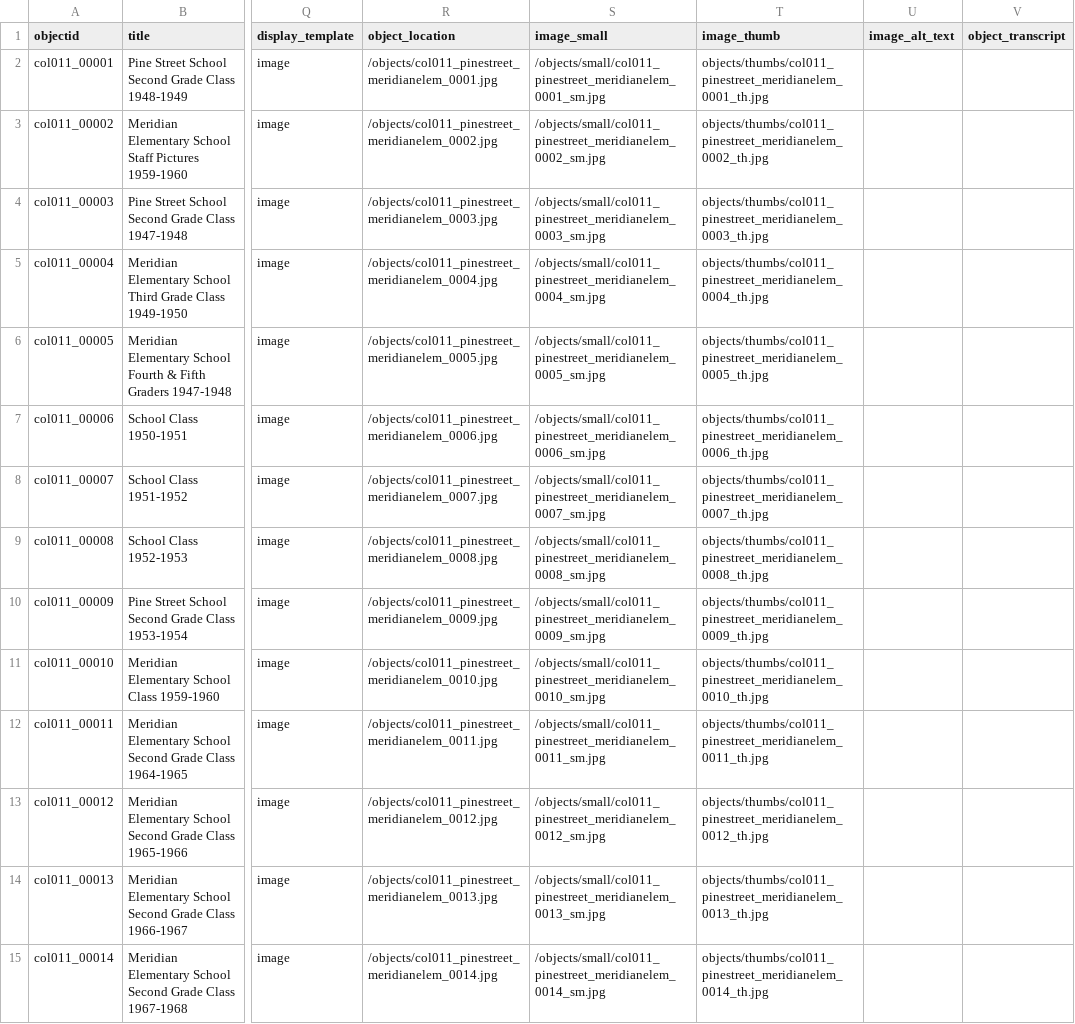
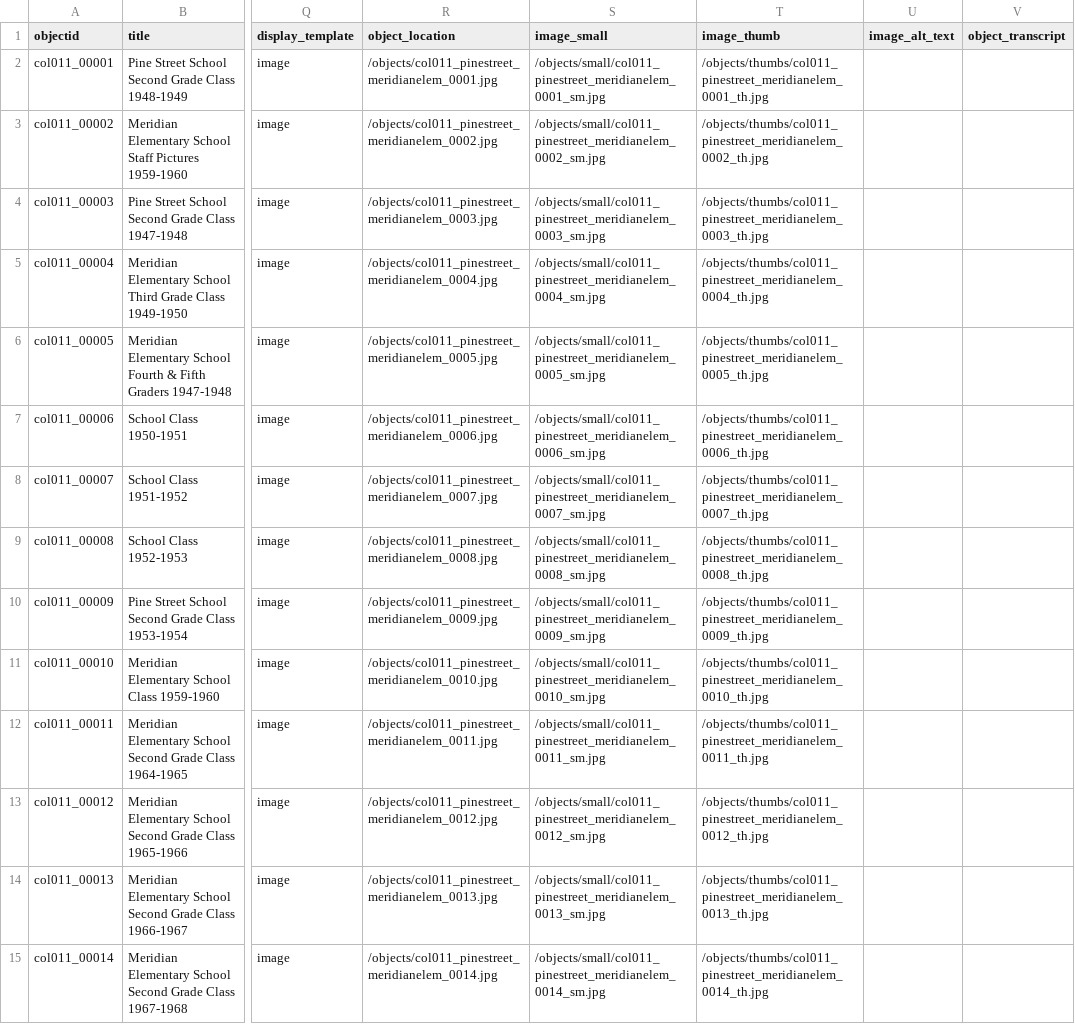
Before and after one commit to historycenter-mld/pinestreetschool, a CSV file: _data/pinestreet.csv, drawn as a sheet; only a part is shown, gaps mark what is left out; the diff covers the shown part only; the diff names each change by its address in the sheet, - before the commit and + after, or states it on an @@ line.

```diff
--- a/_data/pinestreet.csv
+++ b/_data/pinestreet.csv
-T2 (image_thumb): objects/thumbs/col011_pinestreet_meridianelem_0001_th.jpg
+T2 (image_thumb): /objects/thumbs/col011_pinestreet_meridianelem_0001_th.jpg
-T3 (image_thumb): objects/thumbs/col011_pinestreet_meridianelem_0002_th.jpg
+T3 (image_thumb): /objects/thumbs/col011_pinestreet_meridianelem_0002_th.jpg
-T4 (image_thumb): objects/thumbs/col011_pinestreet_meridianelem_0003_th.jpg
+T4 (image_thumb): /objects/thumbs/col011_pinestreet_meridianelem_0003_th.jpg
-T5 (image_thumb): objects/thumbs/col011_pinestreet_meridianelem_0004_th.jpg
+T5 (image_thumb): /objects/thumbs/col011_pinestreet_meridianelem_0004_th.jpg
-T6 (image_thumb): objects/thumbs/col011_pinestreet_meridianelem_0005_th.jpg
+T6 (image_thumb): /objects/thumbs/col011_pinestreet_meridianelem_0005_th.jpg
-T7 (image_thumb): objects/thumbs/col011_pinestreet_meridianelem_0006_th.jpg
+T7 (image_thumb): /objects/thumbs/col011_pinestreet_meridianelem_0006_th.jpg
-T8 (image_thumb): objects/thumbs/col011_pinestreet_meridianelem_0007_th.jpg
+T8 (image_thumb): /objects/thumbs/col011_pinestreet_meridianelem_0007_th.jpg
-T9 (image_thumb): objects/thumbs/col011_pinestreet_meridianelem_0008_th.jpg
+T9 (image_thumb): /objects/thumbs/col011_pinestreet_meridianelem_0008_th.jpg
-T10 (image_thumb): objects/thumbs/col011_pinestreet_meridianelem_0009_th.jpg
+T10 (image_thumb): /objects/thumbs/col011_pinestreet_meridianelem_0009_th.jpg
-T11 (image_thumb): objects/thumbs/col011_pinestreet_meridianelem_0010_th.jpg
+T11 (image_thumb): /objects/thumbs/col011_pinestreet_meridianelem_0010_th.jpg
-T12 (image_thumb): objects/thumbs/col011_pinestreet_meridianelem_0011_th.jpg
+T12 (image_thumb): /objects/thumbs/col011_pinestreet_meridianelem_0011_th.jpg
-T13 (image_thumb): objects/thumbs/col011_pinestreet_meridianelem_0012_th.jpg
+T13 (image_thumb): /objects/thumbs/col011_pinestreet_meridianelem_0012_th.jpg
-T14 (image_thumb): objects/thumbs/col011_pinestreet_meridianelem_0013_th.jpg
+T14 (image_thumb): /objects/thumbs/col011_pinestreet_meridianelem_0013_th.jpg
-T15 (image_thumb): objects/thumbs/col011_pinestreet_meridianelem_0014_th.jpg
+T15 (image_thumb): /objects/thumbs/col011_pinestreet_meridianelem_0014_th.jpg
```
Also changed, not shown: 2 added rows and 100 edited cells elsewhere in this file, objects/object_list.csv, 4 other files.
